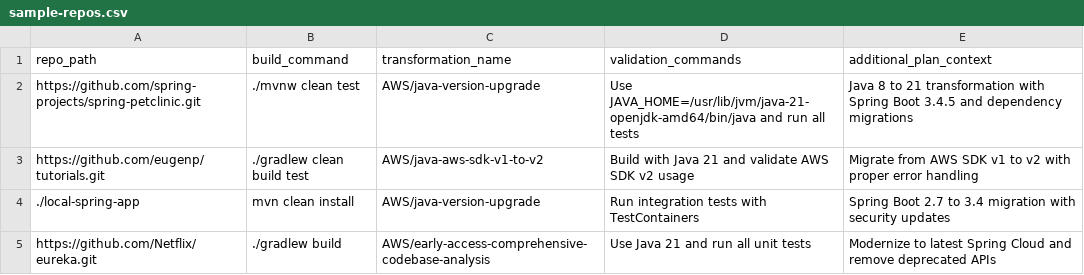
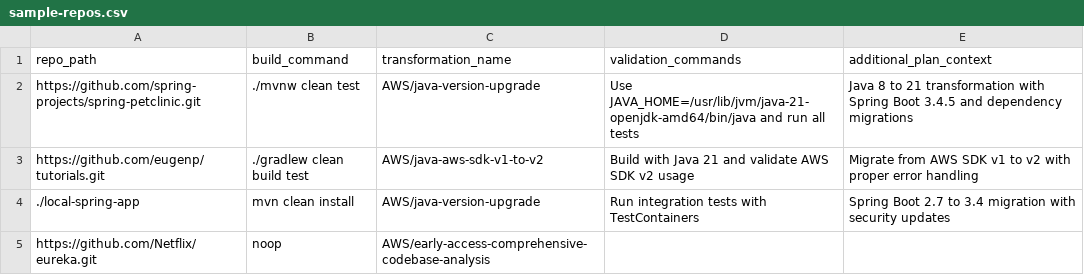
Before and after one commit to venuvasu/atxclibatch, a CSV file: sample-repos.csv, drawn as a sheet.

Commit message:
Simplify eureka entry in sample-repos.csv

```diff
--- a/sample-repos.csv
+++ b/sample-repos.csv
@@ -4,2 +4,2 @@ https://github.com/eugenp/tutorials.git,./gradlew clean build test,AWS/java-aws-
 ./local-spring-app,mvn clean install,AWS/java-version-upgrade,"Run integration tests with TestContainers","Spring Boot 2.7 to 3.4 migration with security updates"
-https://github.com/Netflix/eureka.git,./gradlew build,AWS/early-access-comprehensive-codebase-analysis,"Use Java 21 and run all unit tests","Modernize to latest Spring Cloud and remove deprecated APIs"
+https://github.com/Netflix/eureka.git,noop,AWS/early-access-comprehensive-codebase-analysis,"",""
```
